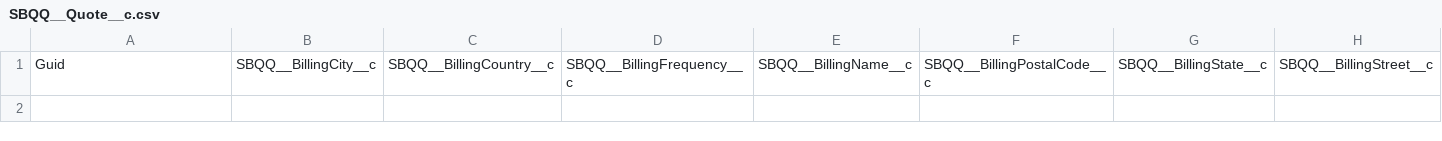
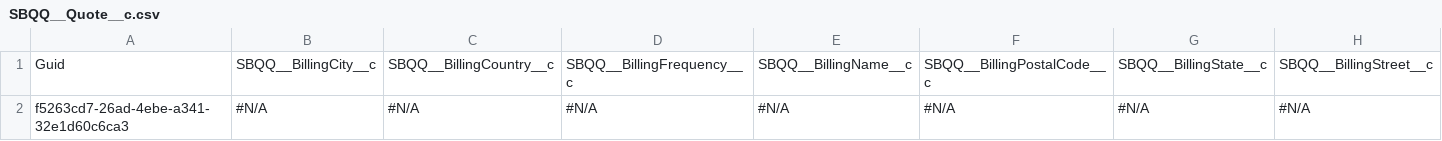
Before and after one commit to lzhdanovich/athenaPhase1, a CSV file: SBQQ__Quote__c.csv, drawn as a sheet; only a part is shown; rows hold the shown columns only; the diff names each change by its address in the sheet, - before the commit and + after, or states it on an @@ line.

Commit message:
commit

```diff
--- a/SBQQ__Quote__c.csv
+++ b/SBQQ__Quote__c.csv
+row 2: f5263cd7-26ad-4ebe-a341-32e1d60c6ca3 | #N/A | #N/A | #N/A | #N/A | #N/A | #N/A | #N/A
```
